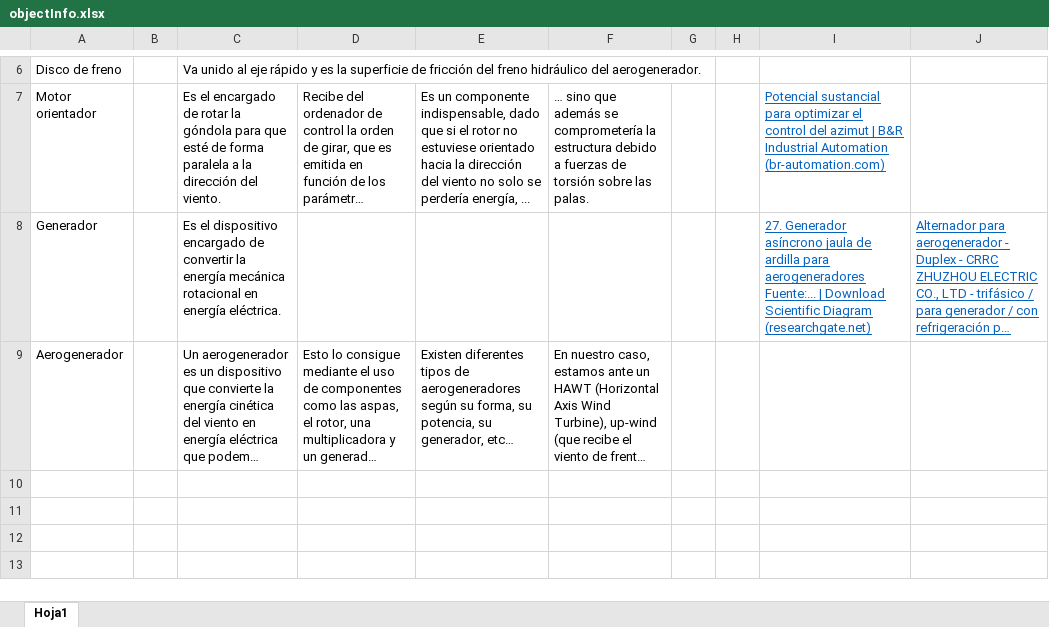
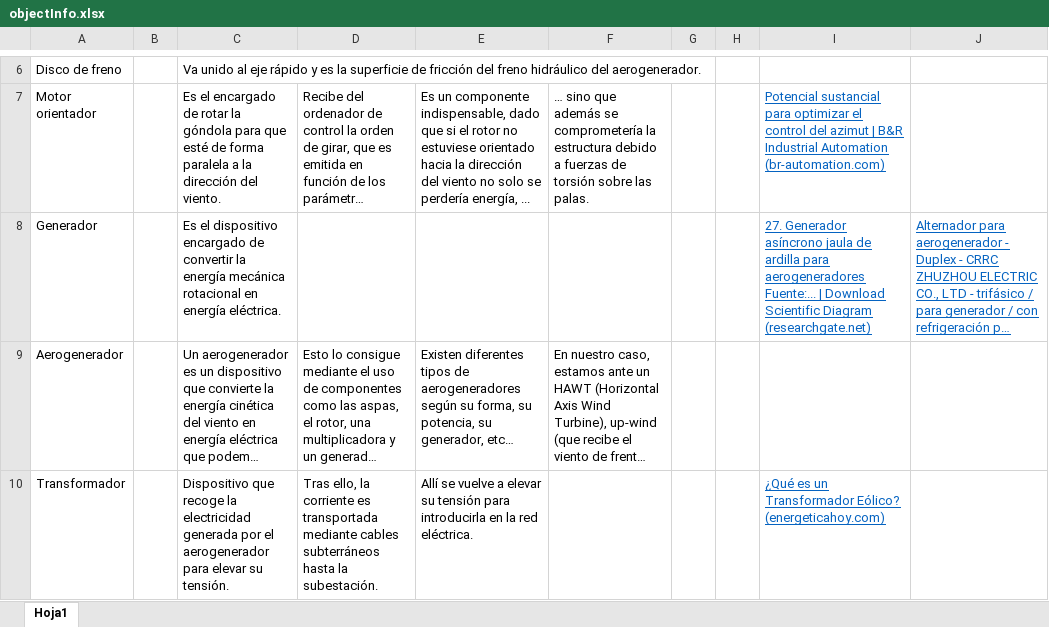
Before and after one commit to Chgv99/wind-turbine-vr, an Excel workbook: objectInfo.xlsx, sheet Hoja1, drawn as a sheet; only a part is shown, gaps mark what is left out; long unchanged cells end in …; values as stored, in another font and other column widths than the file's, no borders; the diff names each change by its address in the sheet, - before the commit and + after, or states it on an @@ line.

```diff
--- a/objectInfo.xlsx (sheet Hoja1)
+++ b/objectInfo.xlsx (sheet Hoja1)
+row 10: Transformador |  | Dispositivo que recoge la electricidad generada por el aerogenerador para elevar su tensión. | Tras ello, la corriente es transportada mediante cables subterráneos hasta la subestación. | Allí se vuelve a elevar su tensión para introducirla en la red eléctrica. |  |  |  | ¿Qué es un Transformador Eólico? (energeticahoy.com)
```
Also changed, not shown: guide.xlsx, 21 other files.
